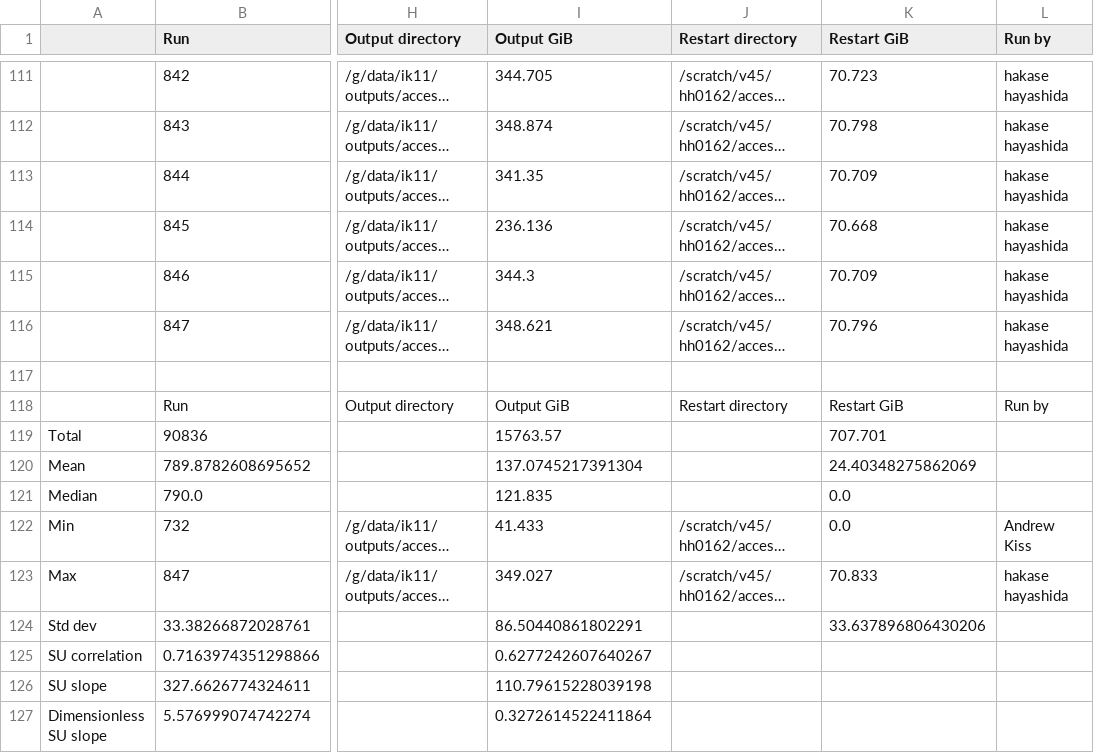
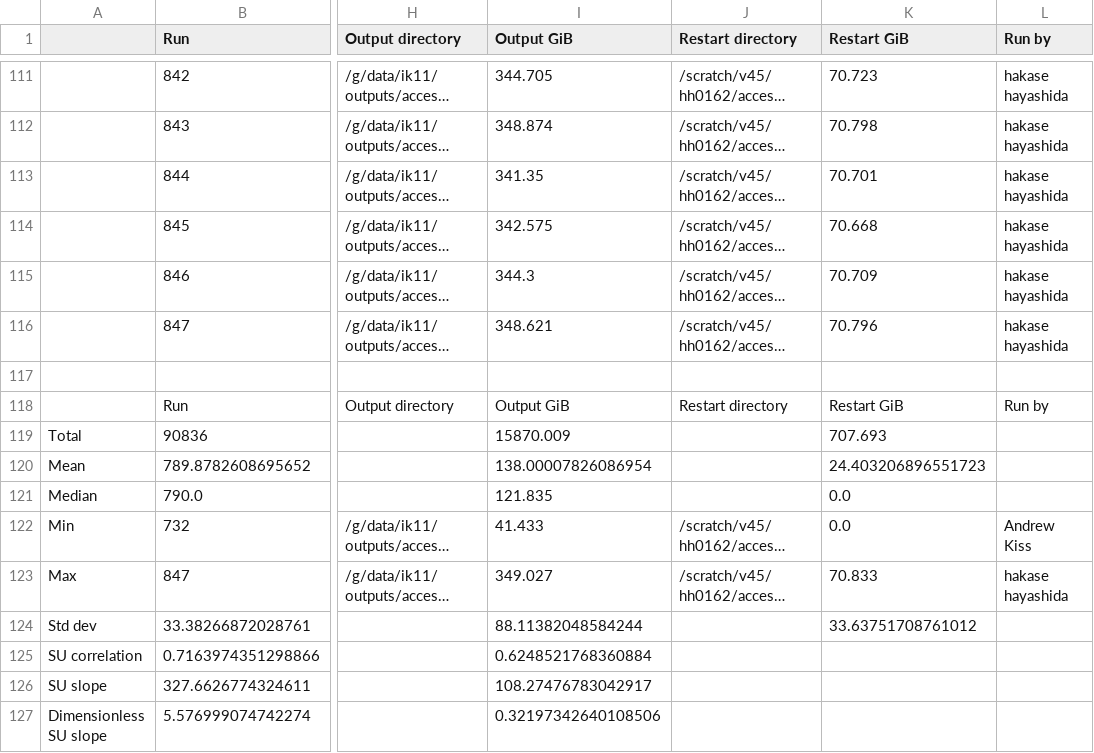
Before and after one commit to COSIMA/01deg_jra55_iaf, a CSV file: run_summary_scratch_v45_hh0162_access-om2_control_01deg_jra55v140_iaf_cycle4.csv, drawn as a sheet; only a part is shown, gaps mark what is left out; long unchanged cells end in …; the diff names each change by its address in the sheet, - before the commit and + after, or states it on an @@ line.

Commit message:
update run summary

```diff
--- a/run_summary_scratch_v45_hh0162_access-om2_control_01deg_jra55v140_iaf_cycle4.csv
+++ b/run_summary_scratch_v45_hh0162_access-om2_control_01deg_jra55v140_iaf_cycle4.csv
-K113 (Restart GiB): 70.709
+K113 (Restart GiB): 70.701
-I114 (Output GiB): 236.136
+I114 (Output GiB): 342.575
-I119 (Output GiB): 15763.57
+I119 (Output GiB): 15870.009
-K119 (Restart GiB): 707.701
+K119 (Restart GiB): 707.693
-I120 (Output GiB): 137.0745217391304
+I120 (Output GiB): 138.00007826086954
-K120 (Restart GiB): 24.40348275862069
+K120 (Restart GiB): 24.403206896551723
-I124 (Output GiB): 86.50440861802291
+I124 (Output GiB): 88.11382048584244
-K124 (Restart GiB): 33.637896806430206
+K124 (Restart GiB): 33.63751708761012
-I125 (Output GiB): 0.6277242607640267
+I125 (Output GiB): 0.6248521768360884
-I126 (Output GiB): 110.79615228039198
+I126 (Output GiB): 108.27476783042917
-I127 (Output GiB): 0.3272614522411864
+I127 (Output GiB): 0.32197342640108506
```
